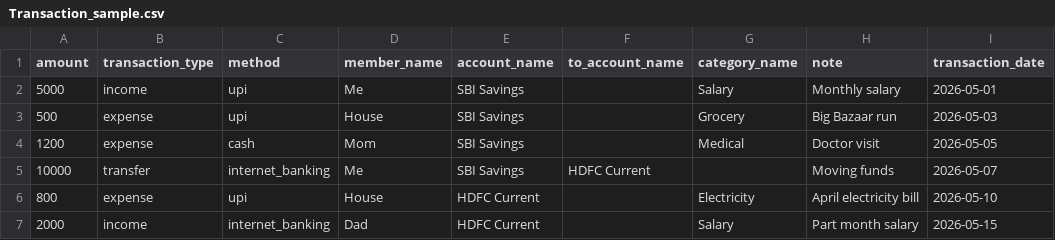
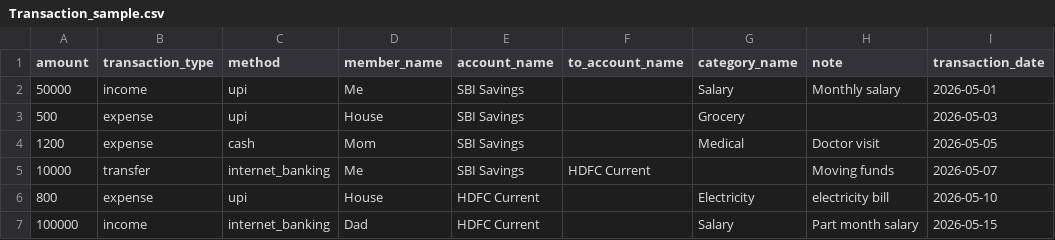
Before and after one commit to Varun-Narwal/finance-tracker, a CSV file: data/Transaction_sample.csv, drawn as a sheet.

Commit message:
fix: update sample transaction data

```diff
--- a/data/Transaction_sample.csv
+++ b/data/Transaction_sample.csv
@@ -1,7 +1,7 @@
 amount,transaction_type,method,member_name,account_name,to_account_name,category_name,note,transaction_date
-5000,income,upi,Me,SBI Savings,,Salary,Monthly salary,2026-05-01
-500,expense,upi,House,SBI Savings,,Grocery,Big Bazaar run,2026-05-03
+50000,income,upi,Me,SBI Savings,,Salary,Monthly salary,2026-05-01
+500,expense,upi,House,SBI Savings,,Grocery,,2026-05-03
 1200,expense,cash,Mom,SBI Savings,,Medical,Doctor visit,2026-05-05
 10000,transfer,internet_banking,Me,SBI Savings,HDFC Current,,Moving funds,2026-05-07
-800,expense,upi,House,HDFC Current,,Electricity,April electricity bill,2026-05-10
-2000,income,internet_banking,Dad,HDFC Current,,Salary,Part month salary,2026-05-15
+800,expense,upi,House,HDFC Current,,Electricity,electricity bill,2026-05-10
+100000,income,internet_banking,Dad,HDFC Current,,Salary,Part month salary,2026-05-15
```
